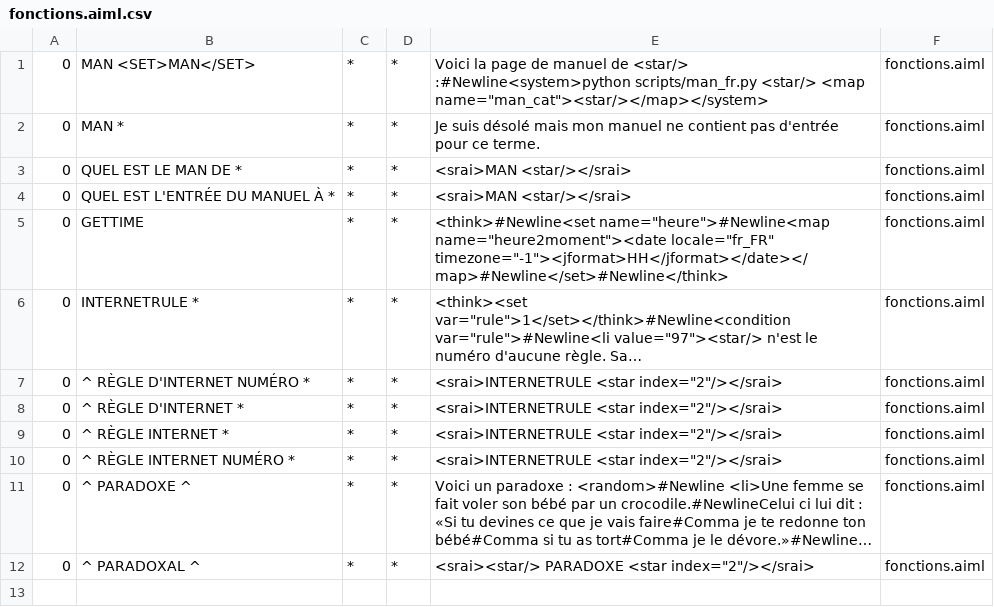
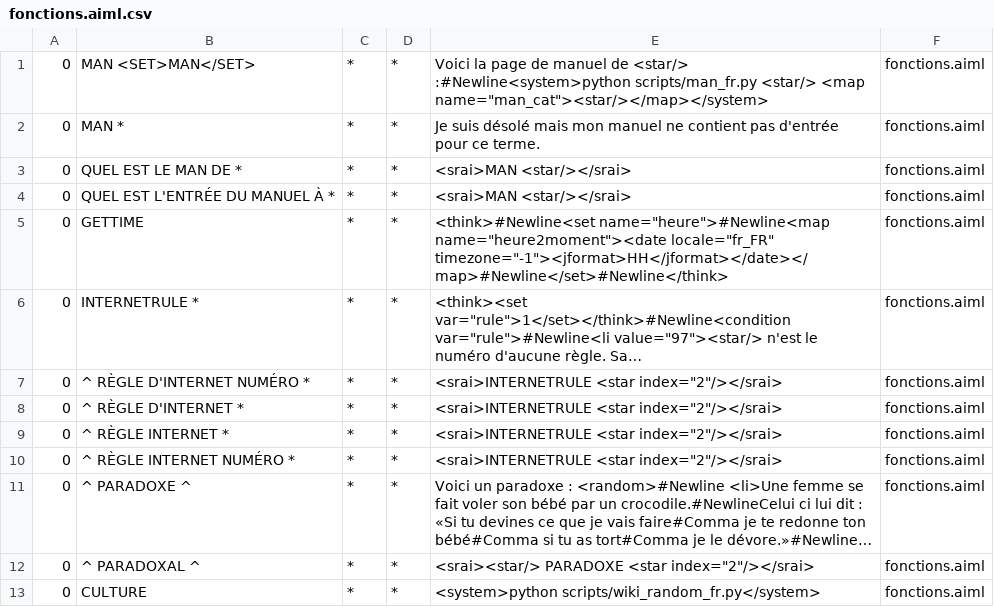
Before and after one commit to Chadys/chat-bot, a CSV file: bots/skynet/aimlif/fonctions.aiml.csv, drawn as a sheet; long unchanged cells end in …; the diff names each change by its address in the sheet, - before the commit and + after, or states it on an @@ line.

```diff
--- a/bots/skynet/aimlif/fonctions.aiml.csv
+++ b/bots/skynet/aimlif/fonctions.aiml.csv
+row 13: 0 | CULTURE | * | * | <system>python scripts/wiki_random_fr.py</system> | fonctions.aiml
```
Also changed, not shown: 5 other files.
